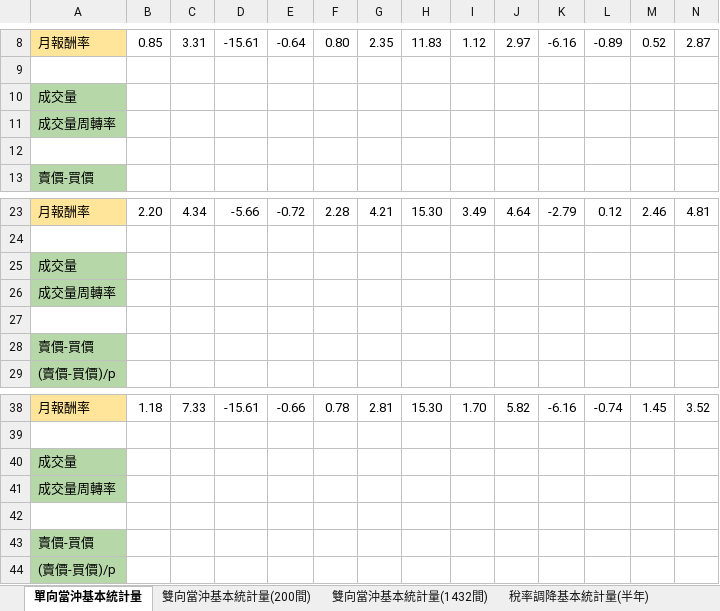
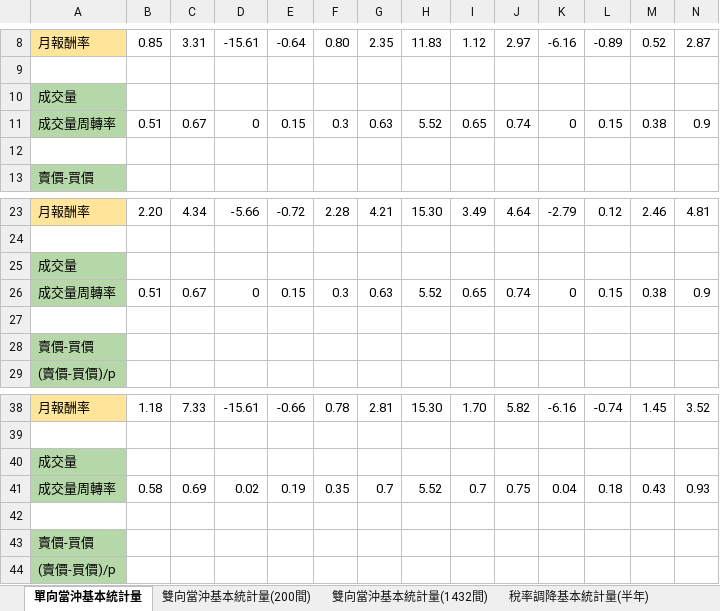
Before and after one commit to mattNest/Day-Trade-Graduate-Project, an Excel workbook: code/20190923_testing.xlsx, sheet 單向當沖基本統計量, drawn as a sheet; only a part is shown, gaps mark what is left out; values as stored, in another font and other column widths than the file's, no borders; removed rows and columns are numbered as before the commit, all else as after; rows hold the shown columns only; the diff names each change by its address in the sheet, - before the commit and + after, or states it on an @@ line.

```diff
--- a/code/20190923_testing.xlsx (sheet 單向當沖基本統計量)
+++ b/code/20190923_testing.xlsx (sheet 單向當沖基本統計量)
-row 11: 成交量周轉率
+row 11: 成交量周轉率 | 0.51 | 0.67 | 0 | 0.15 | 0.3 | 0.63 | 5.52 | 0.65 | 0.74 | 0 | 0.15 | 0.38 | 0.9
-row 26: 成交量周轉率
+row 26: 成交量周轉率 | 0.51 | 0.67 | 0 | 0.15 | 0.3 | 0.63 | 5.52 | 0.65 | 0.74 | 0 | 0.15 | 0.38 | 0.9
-row 41: 成交量周轉率
+row 41: 成交量周轉率 | 0.58 | 0.69 | 0.02 | 0.19 | 0.35 | 0.7 | 5.52 | 0.7 | 0.75 | 0.04 | 0.18 | 0.43 | 0.93
```
Also changed, not shown: 50 other files.
